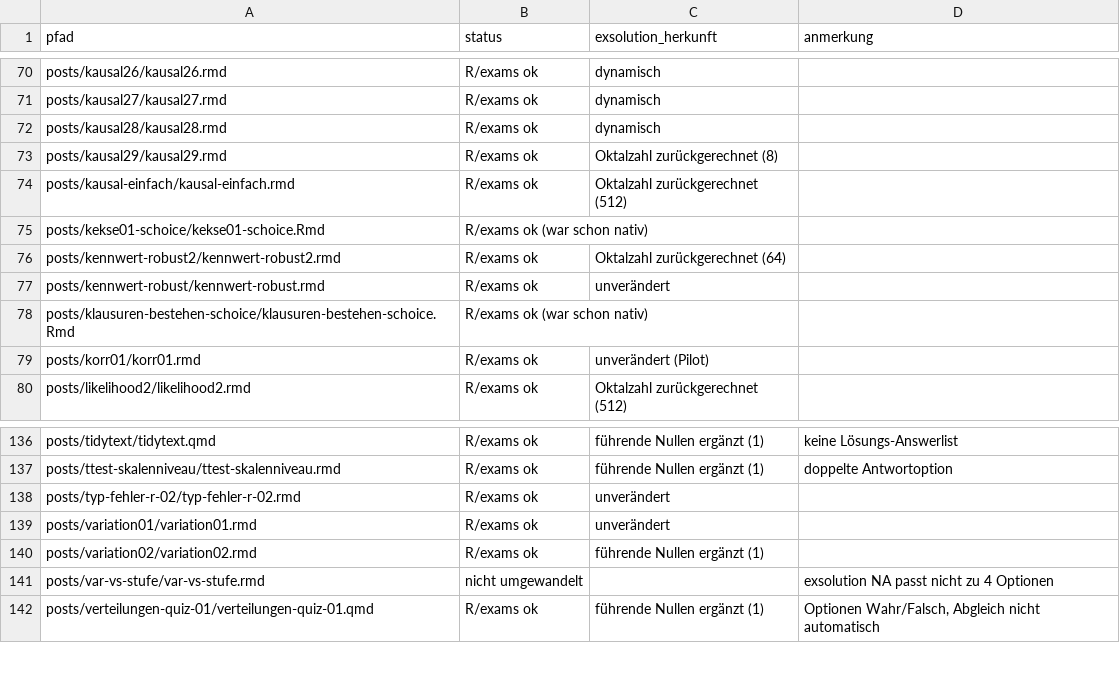
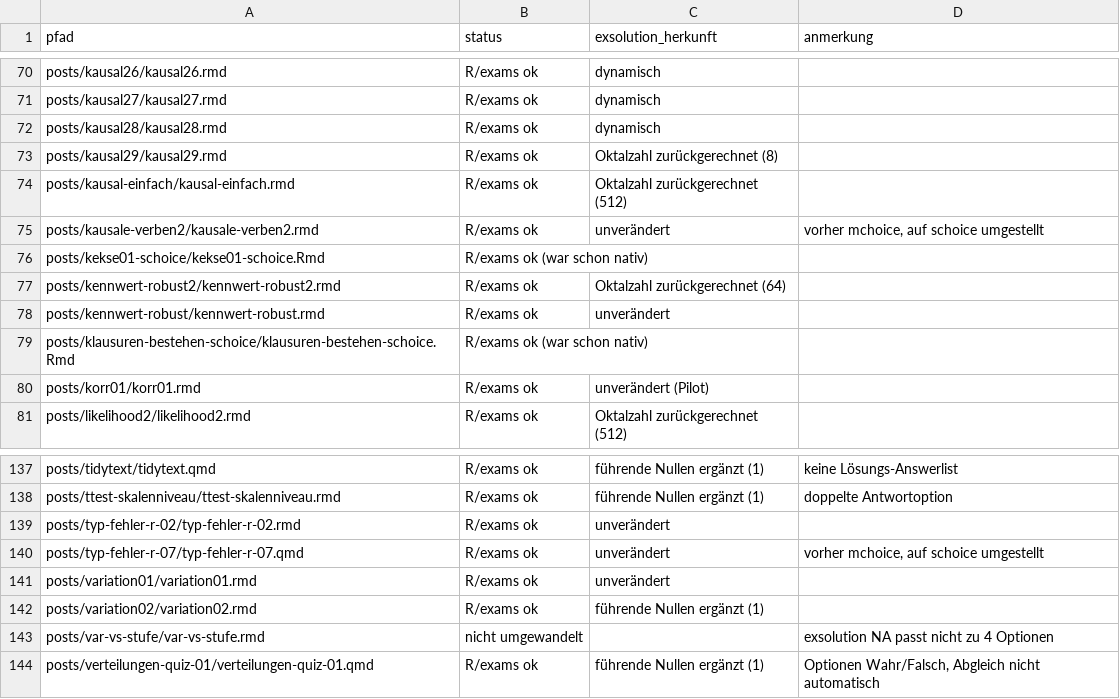
Before and after one commit to sebastiansauer/aufgabensammlung, a TSV file: pruefung_schoice.tsv, drawn as a sheet; only a part is shown, gaps mark what is left out.

```diff
--- a/pruefung_schoice.tsv
+++ b/pruefung_schoice.tsv
@@ -74,2 +74,3 @@ posts/kausal29/kausal29.rmd	R/exams ok	Oktalzahl zurückgerechnet (8)
 posts/kausal-einfach/kausal-einfach.rmd	R/exams ok	Oktalzahl zurückgerechnet (512)	
+posts/kausale-verben2/kausale-verben2.rmd	R/exams ok	unverändert	vorher mchoice, auf schoice umgestellt
 posts/kekse01-schoice/kekse01-schoice.Rmd	R/exams ok (war schon nativ)		
@@ -138,2 +139,3 @@ posts/ttest-skalenniveau/ttest-skalenniveau.rmd	R/exams ok	führende Nullen erg
 posts/typ-fehler-r-02/typ-fehler-r-02.rmd	R/exams ok	unverändert	
+posts/typ-fehler-r-07/typ-fehler-r-07.qmd	R/exams ok	unverändert	vorher mchoice, auf schoice umgestellt
 posts/variation01/variation01.rmd	R/exams ok	unverändert	
```
Also changed, not shown: liste_schoice_aufgaben.csv, 4 other files.
